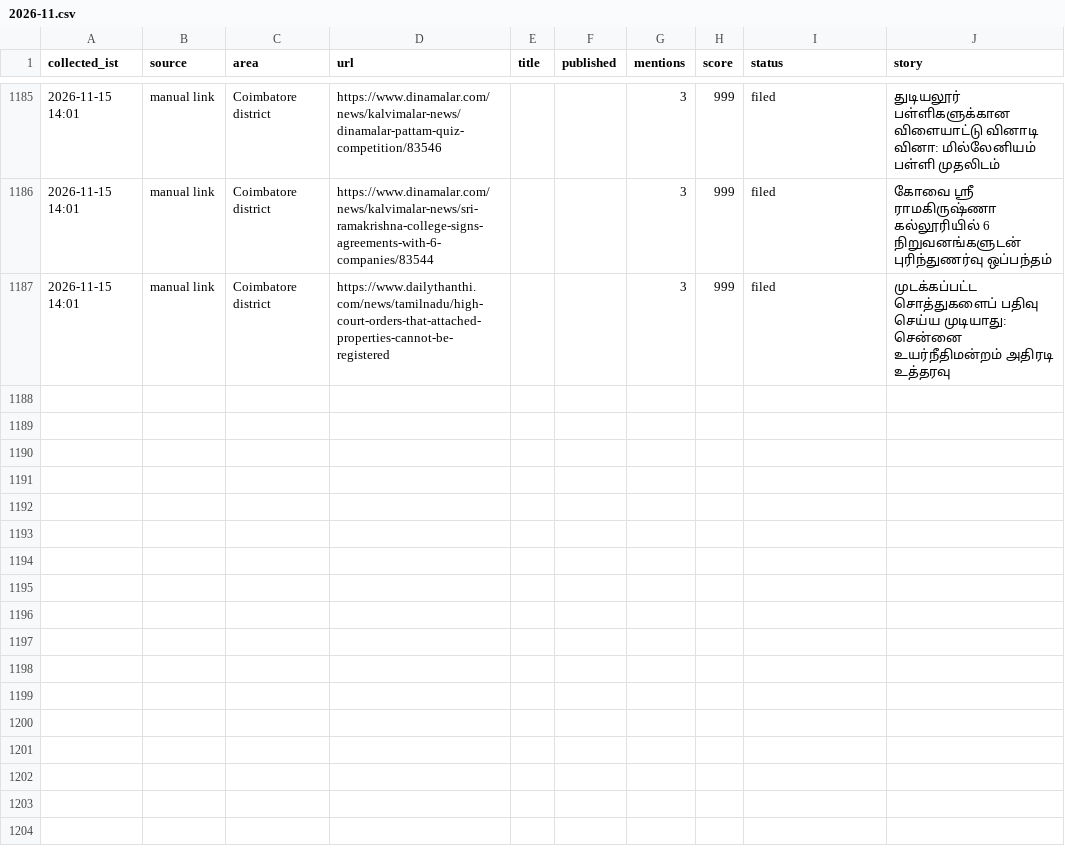
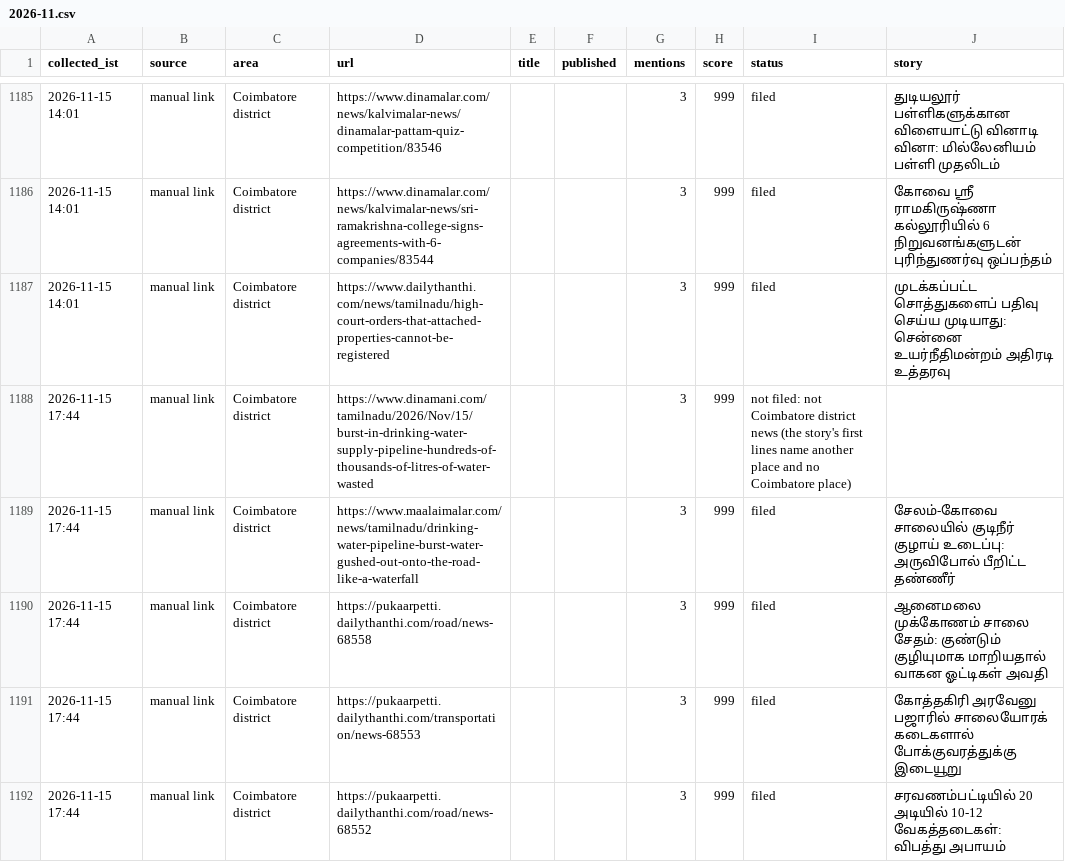
Before and after one commit to news360-tn/coimbatore360-autopost, a CSV file: research_free/archive/2026-11.csv, drawn as a sheet; only a part is shown, gaps mark what is left out.

```diff
--- a/research_free/archive/2026-11.csv
+++ b/research_free/archive/2026-11.csv
@@ -1196 +1196,6 @@ collected_ist,source,area,url,title,published,mentions,score,status,story
 2026-11-15 14:01,manual link,Coimbatore district,https://www.dailythanthi.com/news/tamilnadu/high-court-orders-that-attached-properties-cannot-be-registered,,,3,999,filed,முடக்கப்பட்ட சொத்துகளைப் பதிவு செய்ய முடியாது: சென்னை உயர்நீதிமன்றம் அதிரடி உத்தரவு
+2026-11-15 17:44,manual link,Coimbatore district,https://www.dinamani.com/tamilnadu/2026/Nov/15/burst-in-drinking-water-supply-pipeline-hundreds-of-thousands-of-litres-of-water-wasted,,,3,999,not filed: not Coimbatore district news (the story's first lines name another place and no Coimbatore place),
+2026-11-15 17:44,manual link,Coimbatore district,https://www.maalaimalar.com/news/tamilnadu/drinking-water-pipeline-burst-water-gushed-out-onto-the-road-like-a-waterfall,,,3,999,filed,சேலம்-கோவை சாலையில் குடிநீர் குழாய் உடைப்பு: அருவிபோல் பீறிட்ட தண்ணீர்
+2026-11-15 17:44,manual link,Coimbatore district,https://pukaarpetti.dailythanthi.com/road/news-68558,,,3,999,filed,ஆனைமலை முக்கோணம் சாலை சேதம்: குண்டும் குழியுமாக மாறியதால் வாகன ஓட்டிகள் அவதி
+2026-11-15 17:44,manual link,Coimbatore district,https://pukaarpetti.dailythanthi.com/transportation/news-68553,,,3,999,filed,கோத்தகிரி அரவேனு பஜாரில் சாலையோரக் கடைகளால் போக்குவரத்துக்கு இடையூறு
+2026-11-15 17:44,manual link,Coimbatore district,https://pukaarpetti.dailythanthi.com/road/news-68552,,,3,999,filed,சரவணம்பட்டியில் 20 அடியில் 10-12 வேகத்தடைகள்: விபத்து அபாயம்
```
Also changed, not shown: 7 other files.
